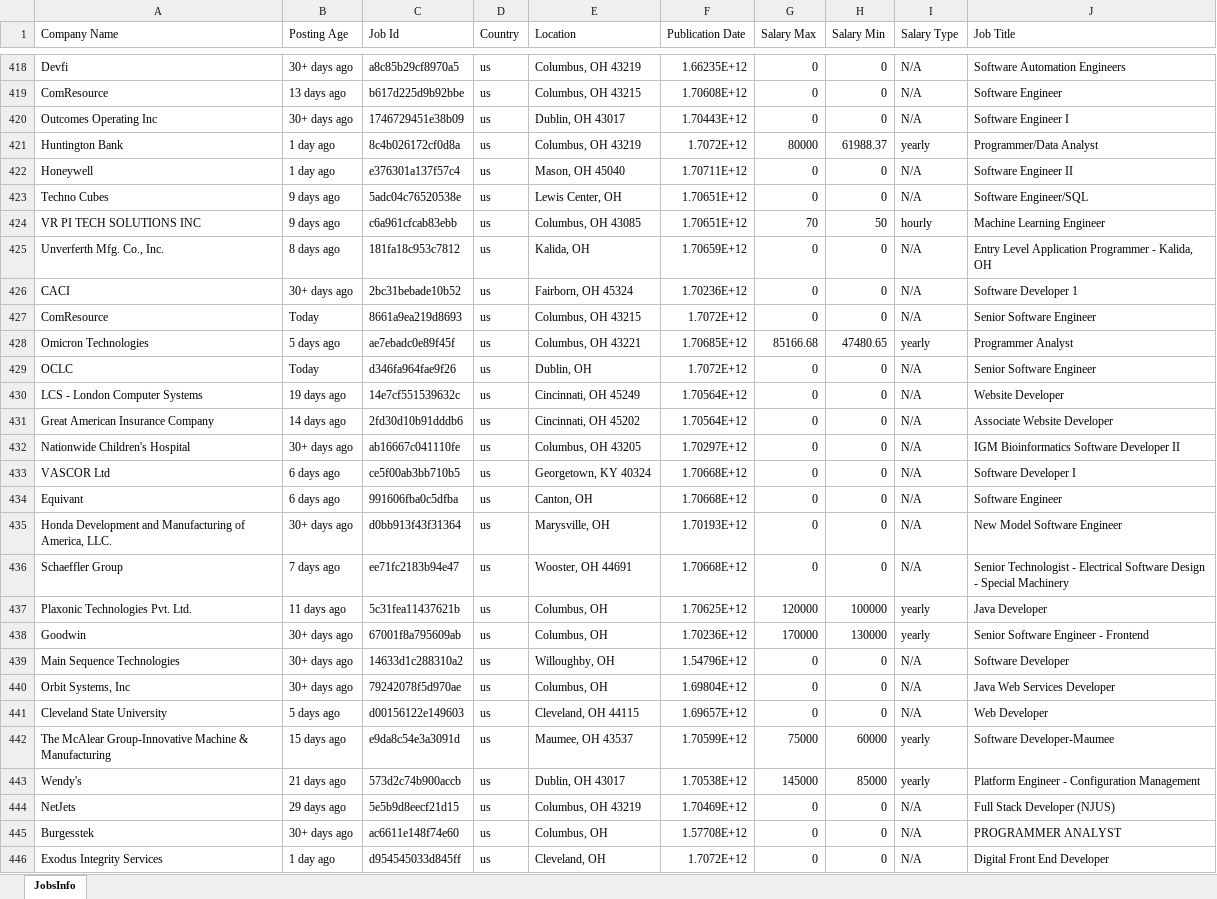
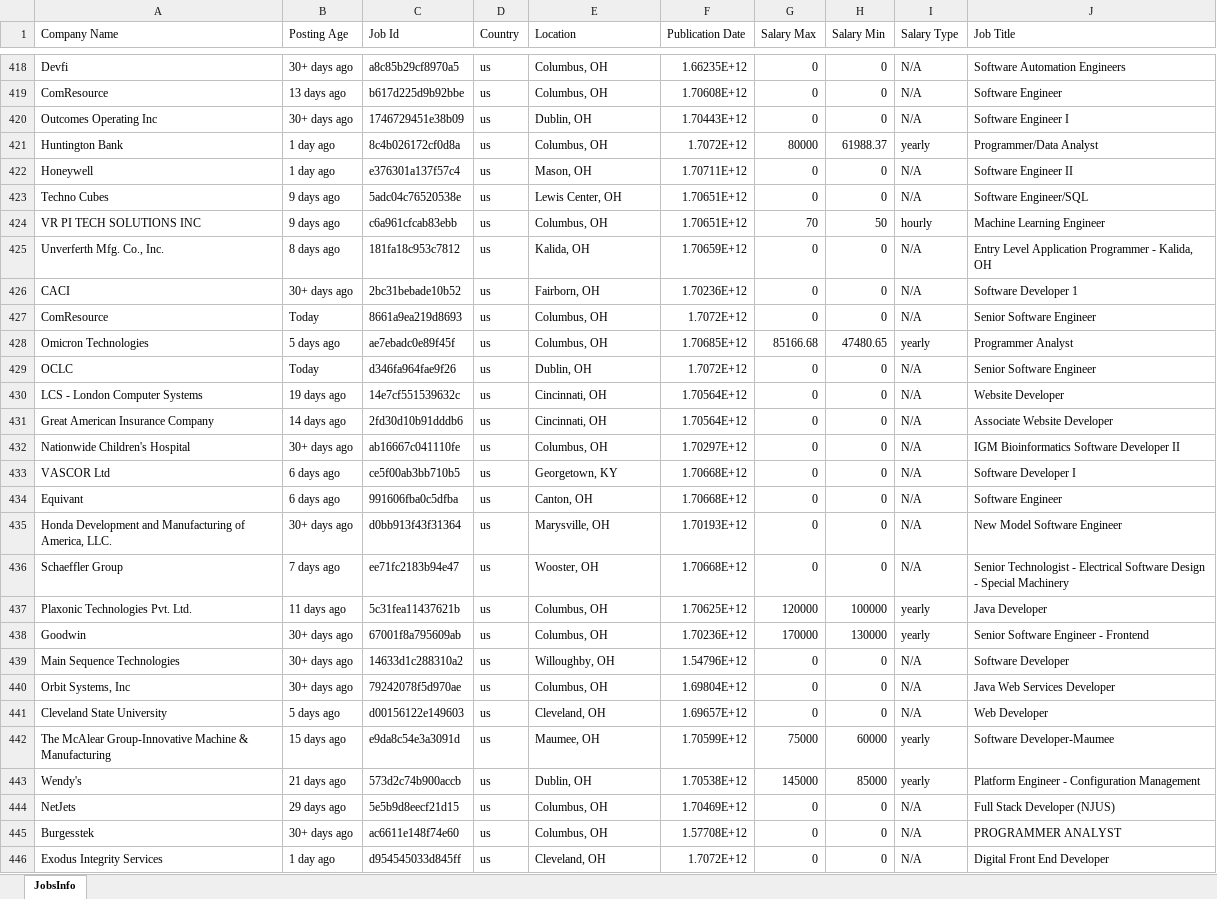
Before and after one commit to jsantoreMWSU/CachingDemo, an Excel workbook: JobData.xlsx, sheet JobsInfo, drawn as a sheet; only a part is shown, gaps mark what is left out; values as stored, in another font and other column widths than the file's, no borders; the diff covers the shown part only; the diff names each change by its address in the sheet, - before the commit and + after, or states it on an @@ line.

```diff
--- a/JobData.xlsx (sheet JobsInfo)
+++ b/JobData.xlsx (sheet JobsInfo)
-E418 (Location): Columbus, OH 43219
+E418 (Location): Columbus, OH
-E419 (Location): Columbus, OH 43215
+E419 (Location): Columbus, OH
-E420 (Location): Dublin, OH 43017
+E420 (Location): Dublin, OH
-E421 (Location): Columbus, OH 43219
+E421 (Location): Columbus, OH
-E422 (Location): Mason, OH 45040
+E422 (Location): Mason, OH
-E424 (Location): Columbus, OH 43085
+E424 (Location): Columbus, OH
-E426 (Location): Fairborn, OH 45324
+E426 (Location): Fairborn, OH
-E427 (Location): Columbus, OH 43215
+E427 (Location): Columbus, OH
-E428 (Location): Columbus, OH 43221
+E428 (Location): Columbus, OH
-E430 (Location): Cincinnati, OH 45249
+E430 (Location): Cincinnati, OH
-E431 (Location): Cincinnati, OH 45202
+E431 (Location): Cincinnati, OH
-E432 (Location): Columbus, OH 43205
+E432 (Location): Columbus, OH
-E433 (Location): Georgetown, KY 40324
+E433 (Location): Georgetown, KY
-E436 (Location): Wooster, OH 44691
+E436 (Location): Wooster, OH
-E441 (Location): Cleveland, OH 44115
+E441 (Location): Cleveland, OH
-E442 (Location): Maumee, OH 43537
+E442 (Location): Maumee, OH
-E443 (Location): Dublin, OH 43017
+E443 (Location): Dublin, OH
-E444 (Location): Columbus, OH 43219
+E444 (Location): Columbus, OH
```
Also changed, not shown: 422 edited cells elsewhere in this sheet, 1 other file.
